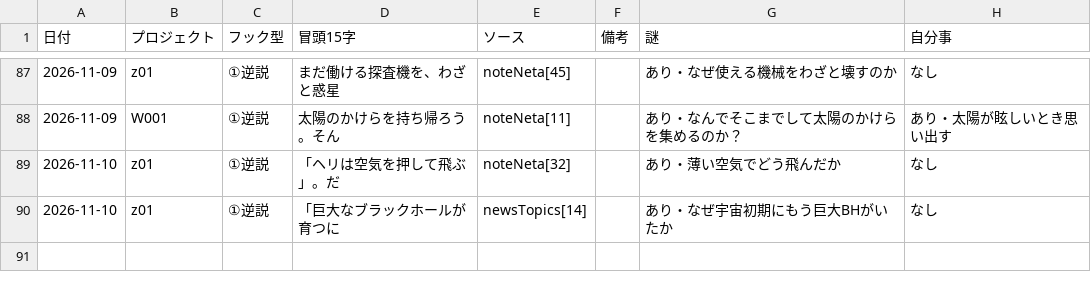
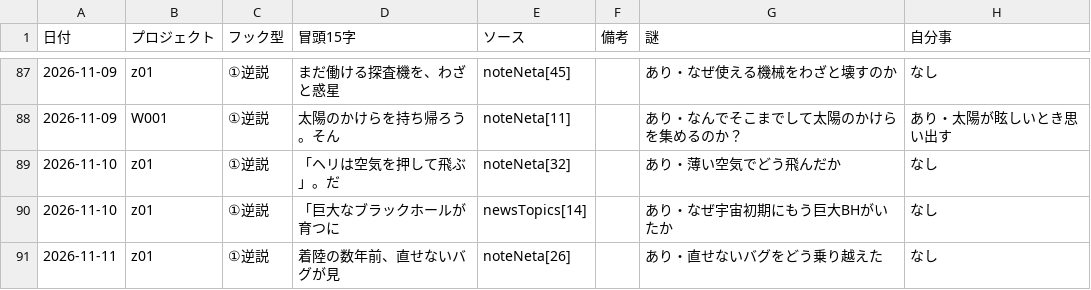
Before and after one commit to useakat/xClaude, a CSV file: logs/hook_records.csv, drawn as a sheet; only a part is shown, gaps mark what is left out.

```diff
--- a/logs/hook_records.csv
+++ b/logs/hook_records.csv
@@ -90 +90,2 @@
 2026-11-10,z01,①逆説,「巨大なブラックホールが育つに,newsTopics[14],,あり・なぜ宇宙初期にもう巨大BHがいたか,なし
+2026-11-11,z01,①逆説,着陸の数年前、直せないバグが見,noteNeta[26],,あり・直せないバグをどう乗り越えた,なし
```
